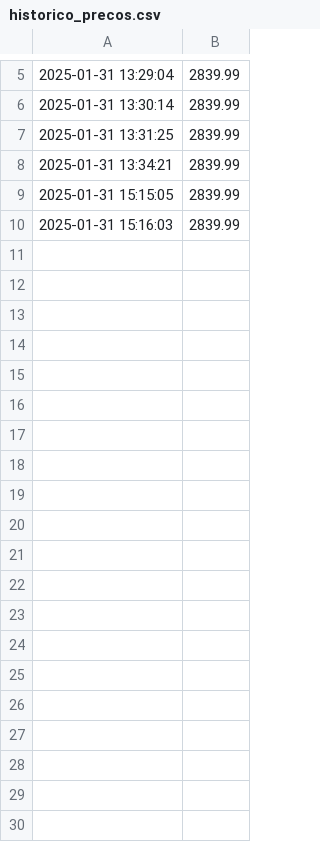
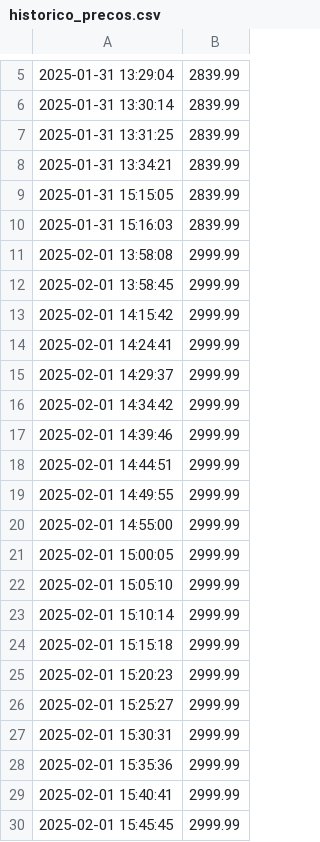
Before and after one commit to fernandopereira3/monitor_preco, a CSV file: historico_precos.csv, drawn as a sheet; only a part is shown, gaps mark what is left out; the diff covers the shown part only; the diff names each change by its address in the sheet, - before the commit and + after, or states it on an @@ line.

```diff
--- a/historico_precos.csv
+++ b/historico_precos.csv
+row 11: 2025-02-01 13:58:08 | 2999.99
+row 12: 2025-02-01 13:58:45 | 2999.99
+row 13: 2025-02-01 14:15:42 | 2999.99
+row 14: 2025-02-01 14:24:41 | 2999.99
+row 15: 2025-02-01 14:29:37 | 2999.99
+row 16: 2025-02-01 14:34:42 | 2999.99
+row 17: 2025-02-01 14:39:46 | 2999.99
+row 18: 2025-02-01 14:44:51 | 2999.99
+row 19: 2025-02-01 14:49:55 | 2999.99
+row 20: 2025-02-01 14:55:00 | 2999.99
+row 21: 2025-02-01 15:00:05 | 2999.99
+row 22: 2025-02-01 15:05:10 | 2999.99
+row 23: 2025-02-01 15:10:14 | 2999.99
+row 24: 2025-02-01 15:15:18 | 2999.99
+row 25: 2025-02-01 15:20:23 | 2999.99
+row 26: 2025-02-01 15:25:27 | 2999.99
+row 27: 2025-02-01 15:30:31 | 2999.99
+row 28: 2025-02-01 15:35:36 | 2999.99
+row 29: 2025-02-01 15:40:41 | 2999.99
+row 30: 2025-02-01 15:45:45 | 2999.99
```
Also changed, not shown: 48 added rows elsewhere in this file, 16 other files.
